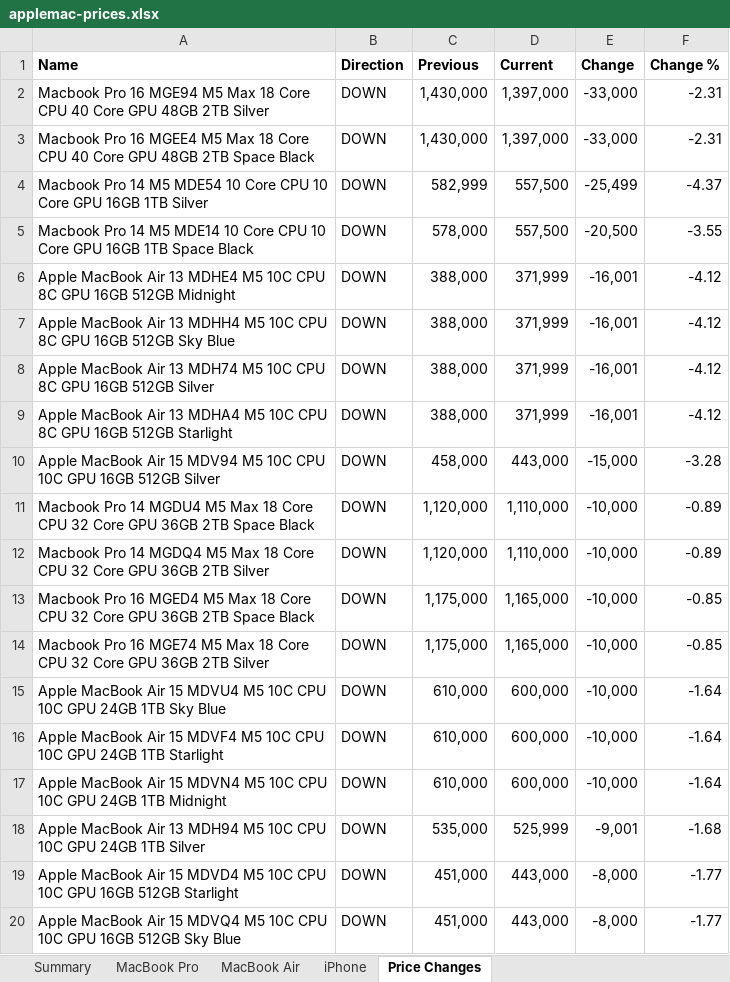
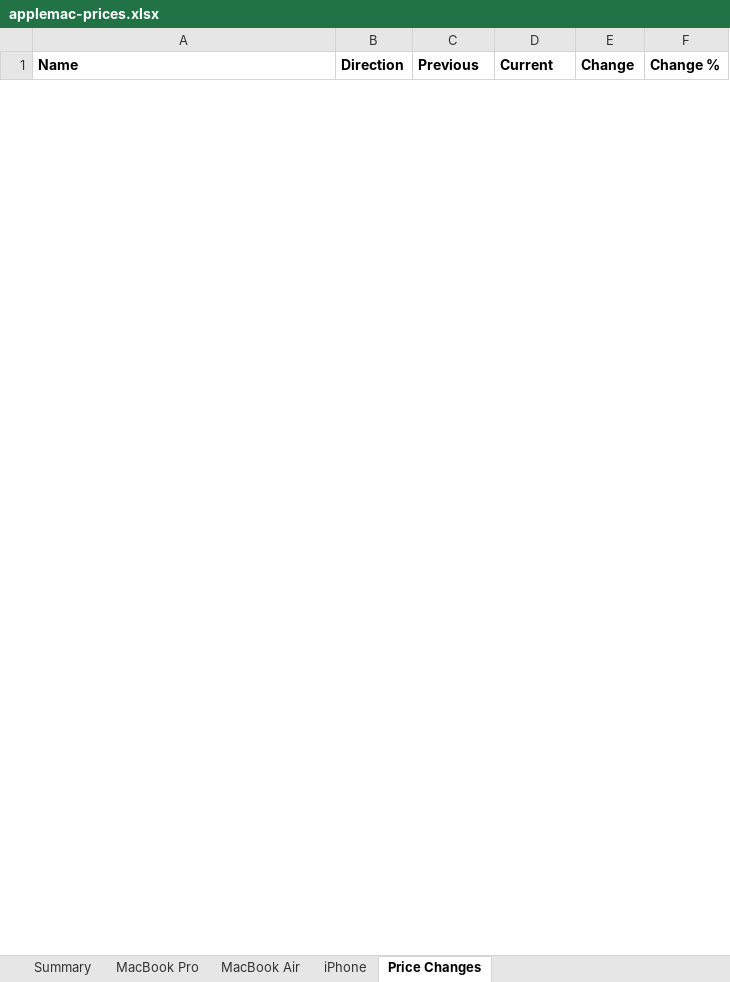
Before and after one commit to MrErrorSan/applemac-pk-tracker, an Excel workbook: web/downloads/applemac-prices.xlsx, sheet Price Changes, drawn as a sheet; only a part is shown; values as stored, in another font and other column widths than the file's, no borders; conditional formats not drawn; removed rows and columns are numbered as before the commit, all else as after; the diff covers the shown part only; the diff names each change by its address in the sheet, - before the commit and + after, or states it on an @@ line.

```diff
--- a/web/downloads/applemac-prices.xlsx (sheet Price Changes)
+++ b/web/downloads/applemac-prices.xlsx (sheet Price Changes)
-row 2: Macbook Pro 16 MGE94 M5 Max 18 Core CPU 40 Core GPU 48GB 2TB Silver | DOWN | 1,430,000 | 1,397,000 | -33,000 | -2.31
-row 3: Macbook Pro 16 MGEE4 M5 Max 18 Core CPU 40 Core GPU 48GB 2TB Space Black | DOWN | 1,430,000 | 1,397,000 | -33,000 | -2.31
-row 4: Macbook Pro 14 M5 MDE54 10 Core CPU 10 Core GPU 16GB 1TB Silver | DOWN | 582,999 | 557,500 | -25,499 | -4.37
-row 5: Macbook Pro 14 M5 MDE14 10 Core CPU 10 Core GPU 16GB 1TB Space Black | DOWN | 578,000 | 557,500 | -20,500 | -3.55
-row 6: Apple MacBook Air 13 MDHE4 M5 10C CPU 8C GPU 16GB 512GB Midnight | DOWN | 388,000 | 371,999 | -16,001 | -4.12
-row 7: Apple MacBook Air 13 MDHH4 M5 10C CPU 8C GPU 16GB 512GB Sky Blue | DOWN | 388,000 | 371,999 | -16,001 | -4.12
-row 8: Apple MacBook Air 13 MDH74 M5 10C CPU 8C GPU 16GB 512GB Silver | DOWN | 388,000 | 371,999 | -16,001 | -4.12
-row 9: Apple MacBook Air 13 MDHA4 M5 10C CPU 8C GPU 16GB 512GB Starlight | DOWN | 388,000 | 371,999 | -16,001 | -4.12
-row 10: Apple MacBook Air 15 MDV94 M5 10C CPU 10C GPU 16GB 512GB Silver | DOWN | 458,000 | 443,000 | -15,000 | -3.28
-row 11: Macbook Pro 14 MGDU4 M5 Max 18 Core CPU 32 Core GPU 36GB 2TB Space Black | DOWN | 1,120,000 | 1,110,000 | -10,000 | -0.89
-row 12: Macbook Pro 14 MGDQ4 M5 Max 18 Core CPU 32 Core GPU 36GB 2TB Silver | DOWN | 1,120,000 | 1,110,000 | -10,000 | -0.89
-row 13: Macbook Pro 16 MGED4 M5 Max 18 Core CPU 32 Core GPU 36GB 2TB Space Black | DOWN | 1,175,000 | 1,165,000 | -10,000 | -0.85
-row 14: Macbook Pro 16 MGE74 M5 Max 18 Core CPU 32 Core GPU 36GB 2TB Silver | DOWN | 1,175,000 | 1,165,000 | -10,000 | -0.85
-row 15: Apple MacBook Air 15 MDVU4 M5 10C CPU 10C GPU 24GB 1TB Sky Blue | DOWN | 610,000 | 600,000 | -10,000 | -1.64
-row 16: Apple MacBook Air 15 MDVF4 M5 10C CPU 10C GPU 24GB 1TB Starlight | DOWN | 610,000 | 600,000 | -10,000 | -1.64
-row 17: Apple MacBook Air 15 MDVN4 M5 10C CPU 10C GPU 24GB 1TB Midnight | DOWN | 610,000 | 600,000 | -10,000 | -1.64
-row 18: Apple MacBook Air 13 MDH94 M5 10C CPU 10C GPU 24GB 1TB Silver | DOWN | 535,000 | 525,999 | -9,001 | -1.68
-row 19: Apple MacBook Air 15 MDVD4 M5 10C CPU 10C GPU 16GB 512GB Starlight | DOWN | 451,000 | 443,000 | -8,000 | -1.77
-row 20: Apple MacBook Air 15 MDVQ4 M5 10C CPU 10C GPU 16GB 512GB Sky Blue | DOWN | 451,000 | 443,000 | -8,000 | -1.77
```
Also changed, not shown: 2 added rows and 20 removed rows elsewhere in this sheet, sheet MacBook Pro, sheet MacBook Air, sheet Summary, sheet iPhone, 7 other files.
